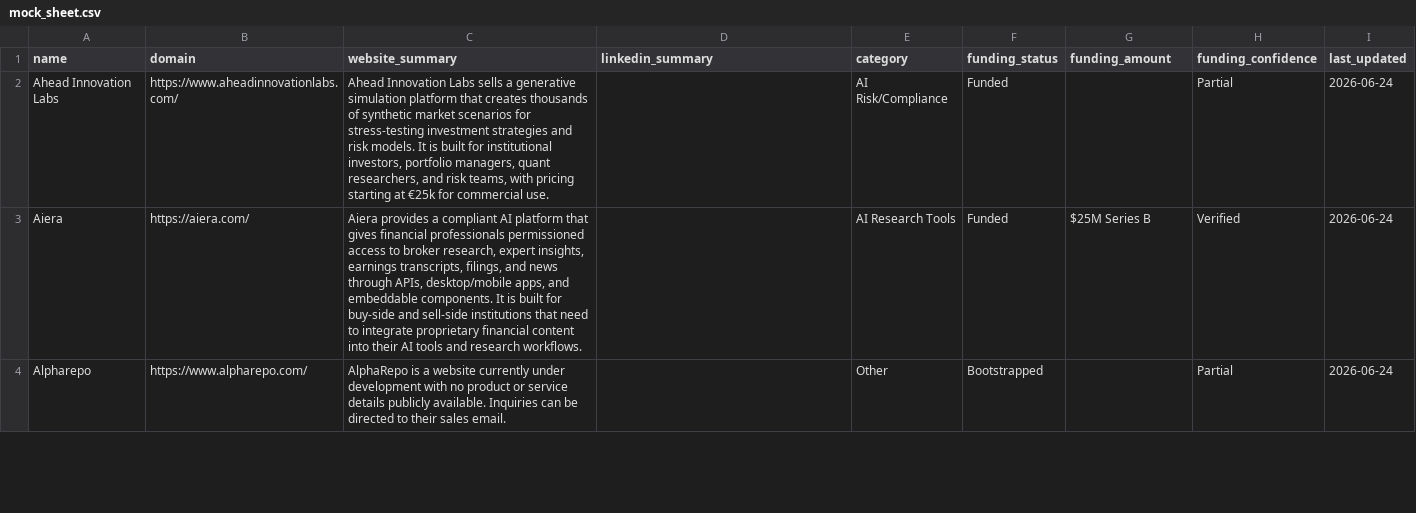
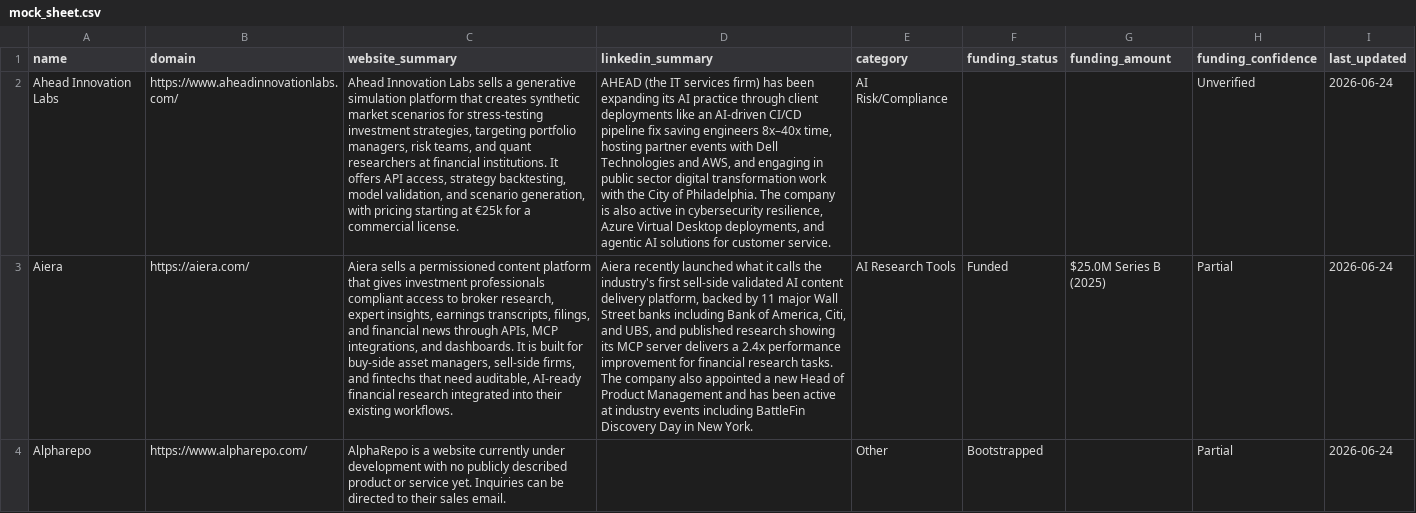
Before and after one commit to Mehedi-dev-2404/Stratify, a CSV file: mock_sheet.csv, drawn as a sheet; only a part is shown; the diff covers the shown part only; the diff names each change by its address in the sheet, - before the commit and + after, or states it on an @@ line.

```diff
--- a/mock_sheet.csv
+++ b/mock_sheet.csv
-C2 (website_summary): …that creates thousands of synthetic market scenarios for stress-testing investment strategies and risk models. It is built for institutional investors, portfolio managers, quant researchers, and risk teams, with pricing starting at €25k for commercial use.
+C2 (website_summary): …that creates synthetic market scenarios for stress-testing investment strategies, targeting portfolio managers, risk teams, and quant researchers at financial institutions. It offers API access, strategy backtesting, model validation, and scenario generation, with pricing starting at €25k for a commercial license.
-D2 (linkedin_summary): (empty)
+D2 (linkedin_summary): AHEAD (the IT services firm) has been expanding its AI practice through client deployments like an AI-driven CI/CD pipeline fix saving engineers 8x–40x time, hosting partner events with Dell Technologies and AWS, and engaging in public sector digital transformation work with the City of Philadelphia. The company is also active in cybersecurity resilience, Azure Virtual Desktop deployments, and agentic AI solutions for customer service.
-F2 (funding_status): Funded
+F2 (funding_status): (empty)
-H2 (funding_confidence): Partial
+H2 (funding_confidence): Unverified
-C3 (website_summary): Aiera provides a compliant AI platform that gives financial professionals permissioned access to broker research, expert insights, earnings transcripts, filings, and news through APIs, desktop/mobile apps, and embeddable components. It is built for buy-side and sell-side institutions that need to integrate proprietary financial content into their AI tools and research workflows.
+C3 (website_summary): Aiera sells a permissioned content platform that gives investment professionals compliant access to broker research, expert insights, earnings transcripts, filings, and financial news through APIs, MCP integrations, and dashboards. It is built for buy-side asset managers, sell-side firms, and fintechs that need auditable, AI-ready financial research integrated into their existing workflows.
-D3 (linkedin_summary): (empty)
+D3 (linkedin_summary): Aiera recently launched what it calls the industry's first sell-side validated AI content delivery platform, backed by 11 major Wall Street banks including Bank of America, Citi, and UBS, and published research showing its MCP server delivers a 2.4x performance improvement for financial research tasks. The company also appointed a new Head of Product Management and has been active at industry events including BattleFin Discovery Day in New York.
-G3 (funding_amount): $25M Series B
+G3 (funding_amount): $25.0M Series B (2025)
-H3 (funding_confidence): Verified
+H3 (funding_confidence): Partial
-C4 (website_summary): …with no product or service details publicly available. Inquiries can…
+C4 (website_summary): …with no publicly described product or service yet. Inquiries can…
```
Also changed, not shown: 1 added row and 13 edited cells elsewhere in this file, 4 other files.
